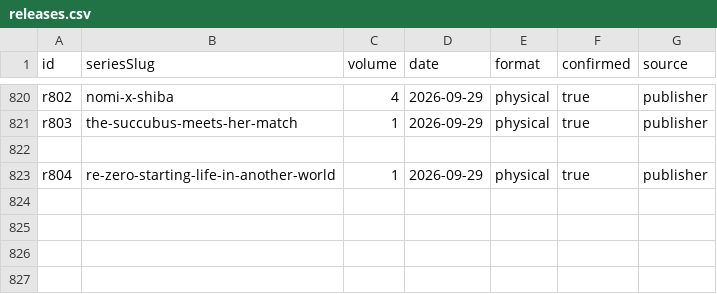
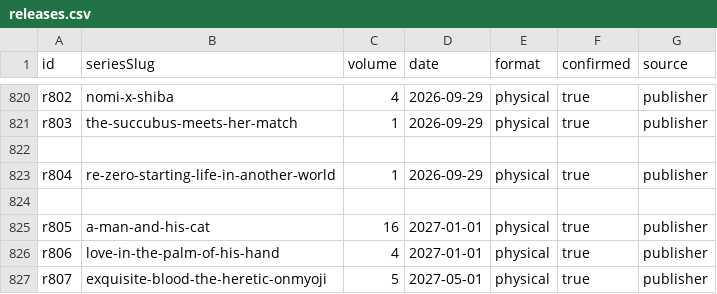
Before and after one commit to mattymest-png/manga-calendar, a CSV file: manga-calendar/data/releases.csv, drawn as a sheet; only a part is shown, gaps mark what is left out; the diff names each change by its address in the sheet, - before the commit and + after, or states it on an @@ line.

```diff
--- a/manga-calendar/data/releases.csv
+++ b/manga-calendar/data/releases.csv
+row 824: (empty)
+row 825: r805 | a-man-and-his-cat | 16 | 2027-01-01 | physical | true | publisher
+row 826: r806 | love-in-the-palm-of-his-hand | 4 | 2027-01-01 | physical | true | publisher
+row 827: r807 | exquisite-blood-the-heretic-onmyoji | 5 | 2027-05-01 | physical | true | publisher
```
Also changed, not shown: 1 other file.
